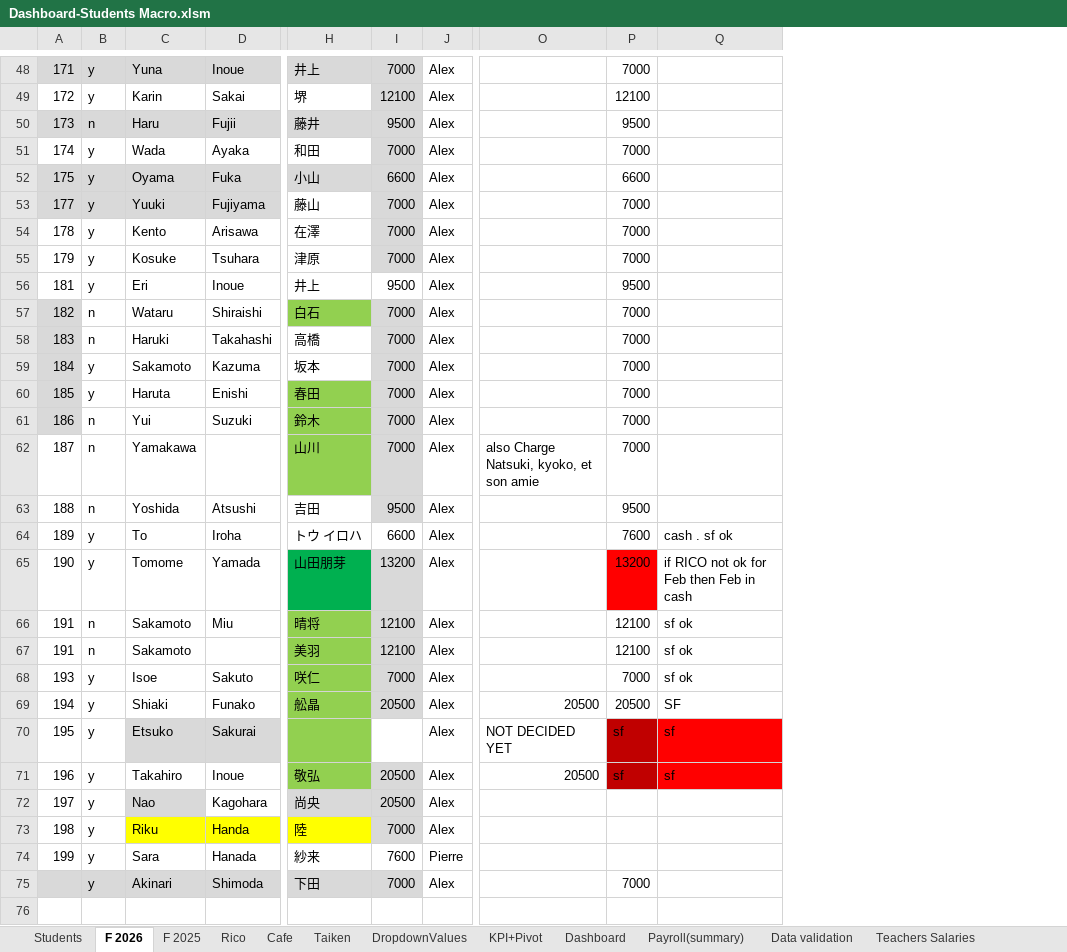
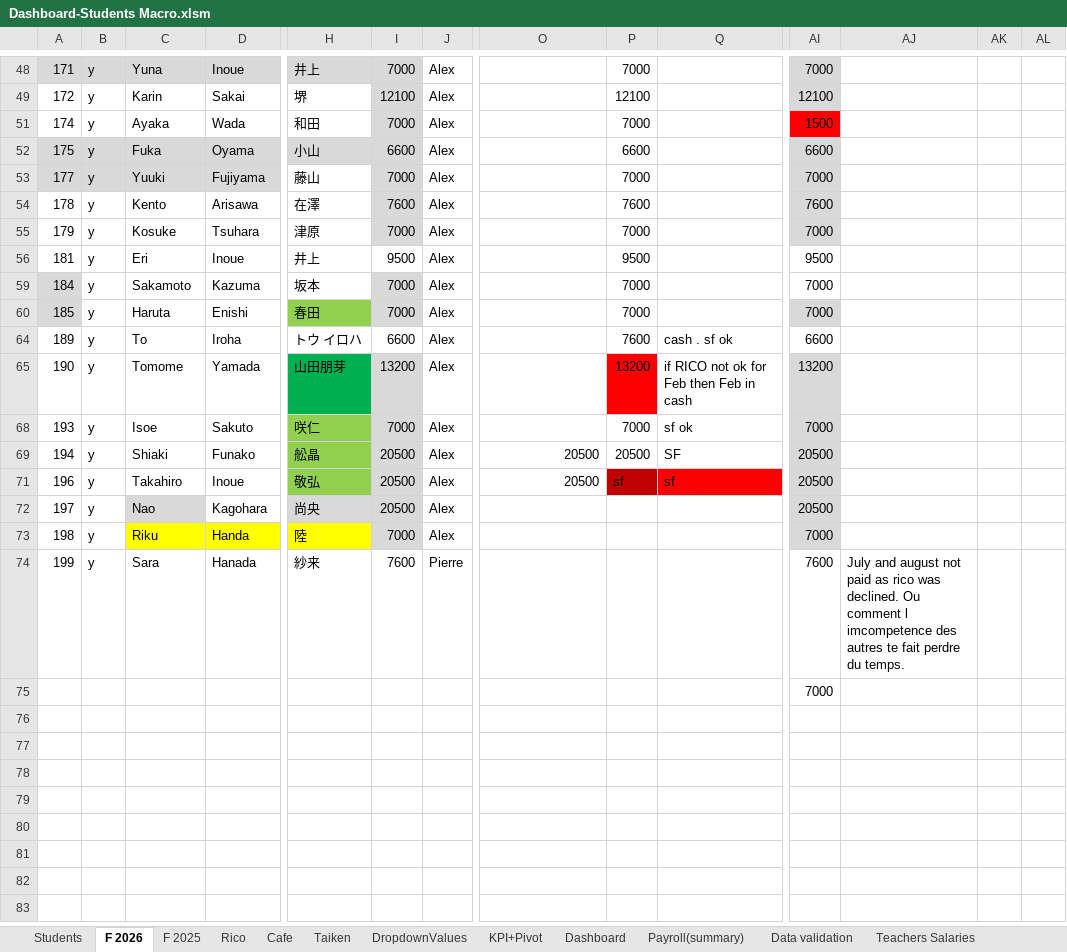
Before and after one commit to Euthenian/bee-school-knowledge, an Excel workbook: 事務/Dashboard-Students Macro.xlsm, sheet F 2026, drawn as a sheet; only a part is shown, gaps mark what is left out; values as stored, in another font and other column widths than the file's, no borders; removed rows and columns are numbered as before the commit, all else as after; rows hold the shown columns only; the diff covers the shown part only; the diff names each change by its address in the sheet, - before the commit and + after, or states it on an @@ line.

Commit message:
SD ready for august fees

```diff
--- a/事務/Dashboard-Students Macro.xlsm (sheet F 2026)
+++ b/事務/Dashboard-Students Macro.xlsm (sheet F 2026)
+column AI, rows 48-74: 7000 | 12100 | 1500 | 6600 | 7000 | 7600 | 7000 | 9500 | 7000 | 7000 | 6600 | 13200 | 7000 | 20500 | 20500 | 20500 | 7000 | 7600
+column AJ, row 74: July and august not paid as rico was declined. Ou comment l imcompetence des autres te fait perdre du temps.
+column AK, empty
+column AL, empty
-row 50: 173 | n | Haru | Fujii | 藤井 | 9500 | Alex |  | 9500
-C51: Wada
+C51: Ayaka
-D51: Ayaka
+D51: Wada
-C52: Oyama
+C52: Fuka
-D52: Fuka
+D52: Oyama
-I54: 7000
+I54: 7600
-P54: 7000
+P54: 7600
-row 57: 182 | n | Wataru | Shiraishi | 白石 | 7000 | Alex |  | 7000
@@ row 58 hidden: 183 | n | Haruki | Takahashi | 高橋 | 7000 | Alex |  | 7000 @@
-row 61: 186 | n | Yui | Suzuki | 鈴木 | 7000 | Alex |  | 7000
-row 62: 187 | n | Yamakawa |  | 山川 | 7000 | Alex | also Charge Natsuki, kyoko, et son amie | 7000
-row 63: 188 | n | Yoshida | Atsushi | 吉田 | 9500 | Alex |  | 9500
-row 66: 191 | n | Sakamoto | Miu | 晴将 | 12100 | Alex |  | 12100 | sf ok
-row 67: 191 | n | Sakamoto |  | 美羽 | 12100 | Alex |  | 12100 | sf ok
-row 70: 195 | y | Etsuko | Sakurai |  |  | Alex | NOT DECIDED YET | sf | sf
-row 75:  | y | Akinari | Shimoda | 下田 | 7000 | Alex |  | 7000
-row 76: (empty)
+row 75:  |  |  |  |  |  |  |  |  |  | 7000
```
Also changed, not shown: 9 removed rows and 6 edited cells elsewhere in this sheet, hidden cells, charts or pictures.
